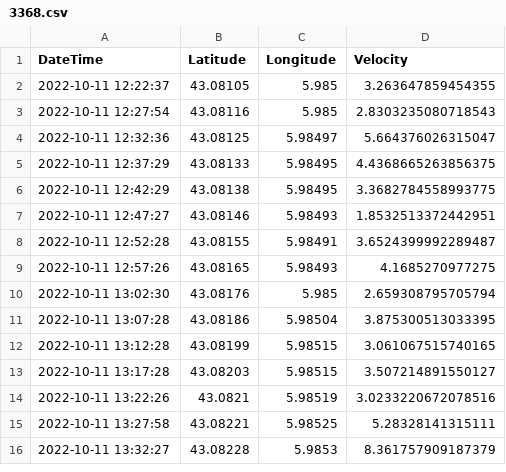
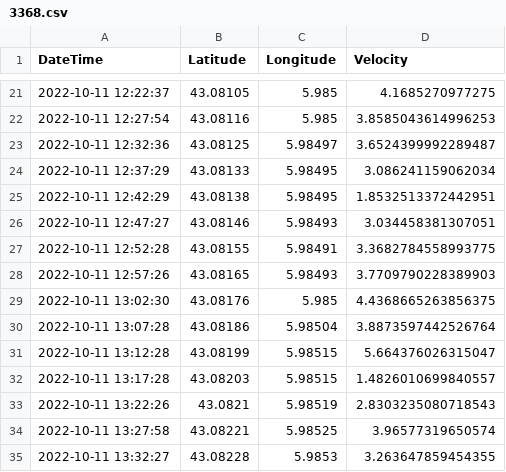
Before and after one commit to olanrewajufarooq/OceanographyAnalysis, a CSV file: Python/CleanDriftersData/Day1/3368.csv, drawn as a sheet; only a part is shown, gaps mark what is left out; the diff covers the shown part only.

```diff
--- a/Python/CleanDriftersData/Day1/3368.csv
+++ b/Python/CleanDriftersData/Day1/3368.csv
@@ -2,15 +21,15 @@ DateTime,Latitude,Longitude,Velocity
-2022-10-11 12:22:37,43.08105,5.985,3.263647859454355
-2022-10-11 12:27:54,43.08116,5.985,2.8303235080718543
-2022-10-11 12:32:36,43.08125,5.98497,5.664376026315047
-2022-10-11 12:37:29,43.08133,5.98495,4.4368665263856375
-2022-10-11 12:42:29,43.08138,5.98495,3.3682784558993775
-2022-10-11 12:47:27,43.08146,5.98493,1.8532513372442951
-2022-10-11 12:52:28,43.08155,5.98491,3.6524399992289487
-2022-10-11 12:57:26,43.08165,5.98493,4.1685270977275
-2022-10-11 13:02:30,43.08176,5.985,2.659308795705794
-2022-10-11 13:07:28,43.08186,5.98504,3.875300513033395
-2022-10-11 13:12:28,43.08199,5.98515,3.061067515740165
-2022-10-11 13:17:28,43.08203,5.98515,3.507214891550127
-2022-10-11 13:22:26,43.0821,5.98519,3.0233220672078516
-2022-10-11 13:27:58,43.08221,5.98525,5.28328141315111
-2022-10-11 13:32:27,43.08228,5.9853,8.361757909187379
+2022-10-11 12:22:37,43.08105,5.985,4.1685270977275
+2022-10-11 12:27:54,43.08116,5.985,3.8585043614996253
+2022-10-11 12:32:36,43.08125,5.98497,3.6524399992289487
+2022-10-11 12:37:29,43.08133,5.98495,3.086241159062034
+2022-10-11 12:42:29,43.08138,5.98495,1.8532513372442951
+2022-10-11 12:47:27,43.08146,5.98493,3.034458381307051
+2022-10-11 12:52:28,43.08155,5.98491,3.3682784558993775
+2022-10-11 12:57:26,43.08165,5.98493,3.7709790228389903
+2022-10-11 13:02:30,43.08176,5.985,4.4368665263856375
+2022-10-11 13:07:28,43.08186,5.98504,3.8873597442526764
+2022-10-11 13:12:28,43.08199,5.98515,5.664376026315047
+2022-10-11 13:17:28,43.08203,5.98515,1.4826010699840557
+2022-10-11 13:22:26,43.0821,5.98519,2.8303235080718543
+2022-10-11 13:27:58,43.08221,5.98525,3.96577319650574
+2022-10-11 13:32:27,43.08228,5.9853,3.263647859454355
```
Also changed, not shown: 19 added rows elsewhere in this file, Python/CleanDriftersData/Day1/0119.csv, Python/CleanDriftersData/Day1/6439.csv, 29 other files.
